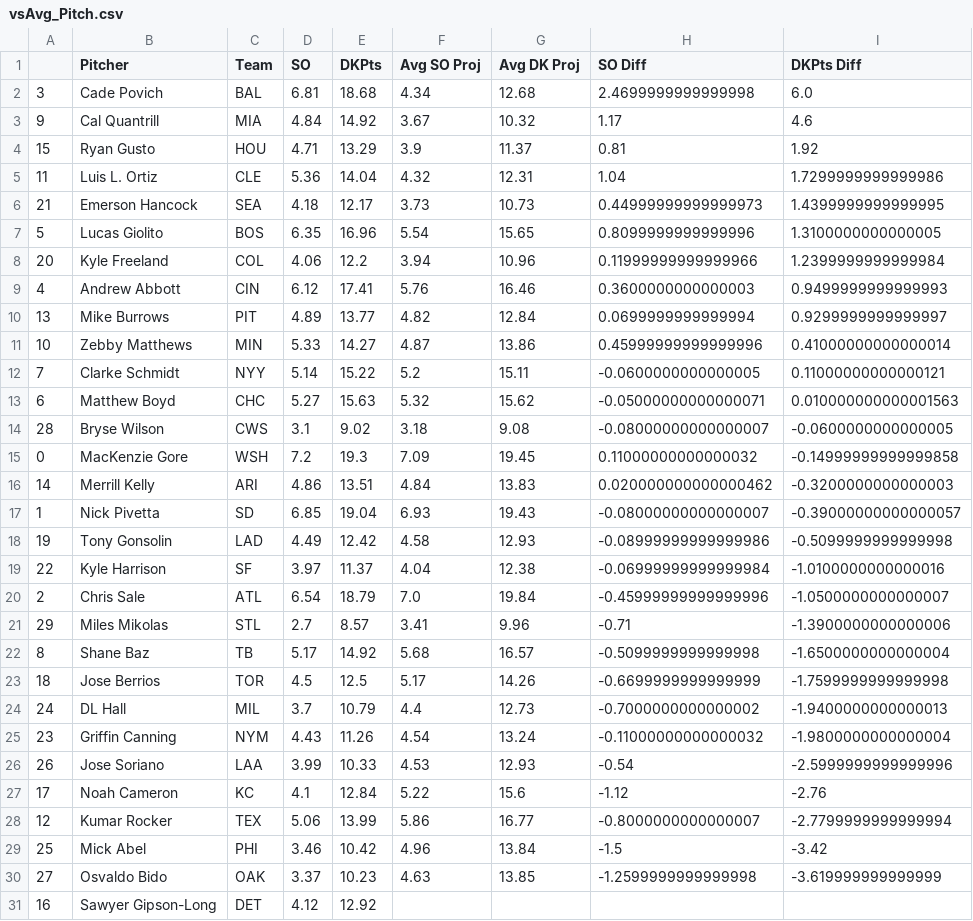
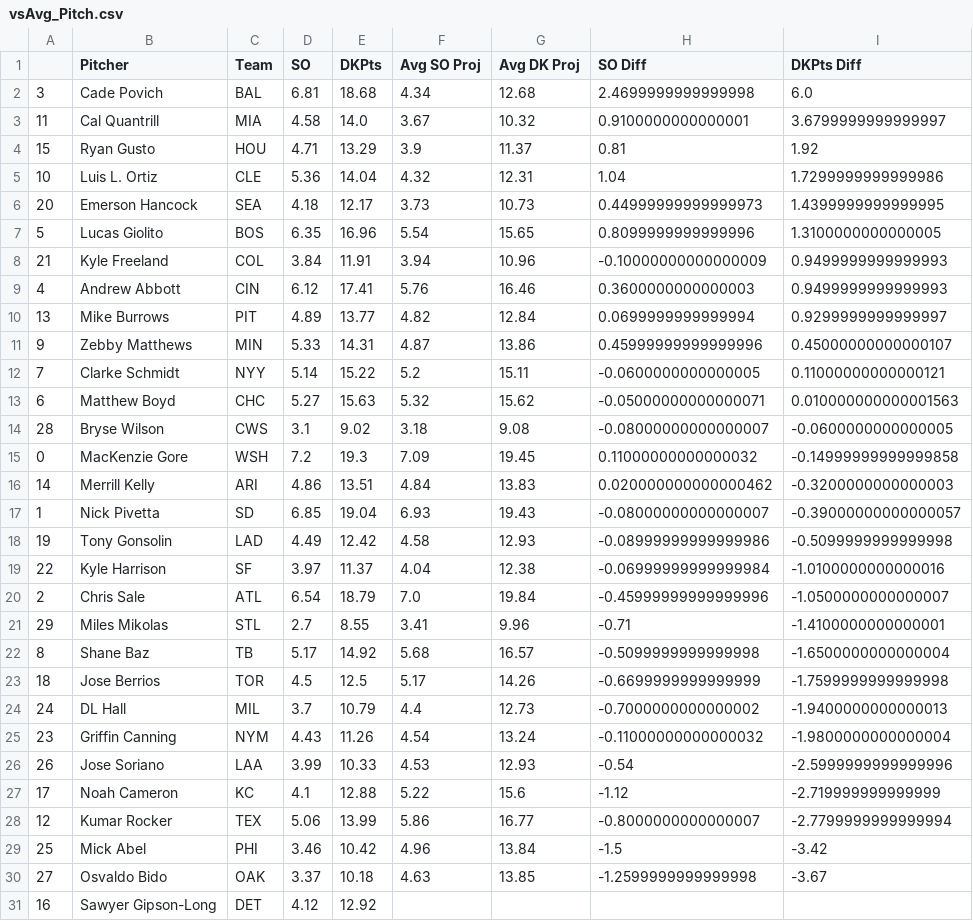
Before and after one commit to JonPGH/slateProj, a CSV file: Data/vsAvg_Pitch.csv, drawn as a sheet.

Commit message:
Sync files from Google Drive to Data directory

```diff
--- a/Data/vsAvg_Pitch.csv
+++ b/Data/vsAvg_Pitch.csv
@@ -2,11 +2,11 @@
 3,Cade Povich,BAL,6.81,18.68,4.34,12.68,2.4699999999999998,6.0
-9,Cal Quantrill,MIA,4.84,14.92,3.67,10.32,1.17,4.6
+11,Cal Quantrill,MIA,4.58,14.0,3.67,10.32,0.9100000000000001,3.6799999999999997
 15,Ryan Gusto,HOU,4.71,13.29,3.9,11.37,0.81,1.92
-11,Luis L. Ortiz,CLE,5.36,14.04,4.32,12.31,1.04,1.7299999999999986
-21,Emerson Hancock,SEA,4.18,12.17,3.73,10.73,0.44999999999999973,1.4399999999999995
+10,Luis L. Ortiz,CLE,5.36,14.04,4.32,12.31,1.04,1.7299999999999986
+20,Emerson Hancock,SEA,4.18,12.17,3.73,10.73,0.44999999999999973,1.4399999999999995
 5,Lucas Giolito,BOS,6.35,16.96,5.54,15.65,0.8099999999999996,1.3100000000000005
-20,Kyle Freeland,COL,4.06,12.2,3.94,10.96,0.11999999999999966,1.2399999999999984
+21,Kyle Freeland,COL,3.84,11.91,3.94,10.96,-0.10000000000000009,0.9499999999999993
 4,Andrew Abbott,CIN,6.12,17.41,5.76,16.46,0.3600000000000003,0.9499999999999993
 13,Mike Burrows,PIT,4.89,13.77,4.82,12.84,0.0699999999999994,0.9299999999999997
-10,Zebby Matthews,MIN,5.33,14.27,4.87,13.86,0.45999999999999996,0.41000000000000014
+9,Zebby Matthews,MIN,5.33,14.31,4.87,13.86,0.45999999999999996,0.45000000000000107
 7,Clarke Schmidt,NYY,5.14,15.22,5.2,15.11,-0.0600000000000005,0.11000000000000121
@@ -20,3 +20,3 @@
 2,Chris Sale,ATL,6.54,18.79,7.0,19.84,-0.45999999999999996,-1.0500000000000007
-29,Miles Mikolas,STL,2.7,8.57,3.41,9.96,-0.71,-1.3900000000000006
+29,Miles Mikolas,STL,2.7,8.55,3.41,9.96,-0.71,-1.4100000000000001
 8,Shane Baz,TB,5.17,14.92,5.68,16.57,-0.5099999999999998,-1.6500000000000004
@@ -26,6 +26,6 @@
 26,Jose Soriano,LAA,3.99,10.33,4.53,12.93,-0.54,-2.5999999999999996
-17,Noah Cameron,KC,4.1,12.84,5.22,15.6,-1.12,-2.76
+17,Noah Cameron,KC,4.1,12.88,5.22,15.6,-1.12,-2.719999999999999
 12,Kumar Rocker,TEX,5.06,13.99,5.86,16.77,-0.8000000000000007,-2.7799999999999994
 25,Mick Abel,PHI,3.46,10.42,4.96,13.84,-1.5,-3.42
-27,Osvaldo Bido,OAK,3.37,10.23,4.63,13.85,-1.2599999999999998,-3.619999999999999
+27,Osvaldo Bido,OAK,3.37,10.18,4.63,13.85,-1.2599999999999998,-3.67
 16,Sawyer Gipson-Long,DET,4.12,12.92,,,,
```
Also changed, not shown: Data/Tableau_DailyHitterProj.csv, Data/Tableau_DailyPitcherProj.csv, 4 other files.
